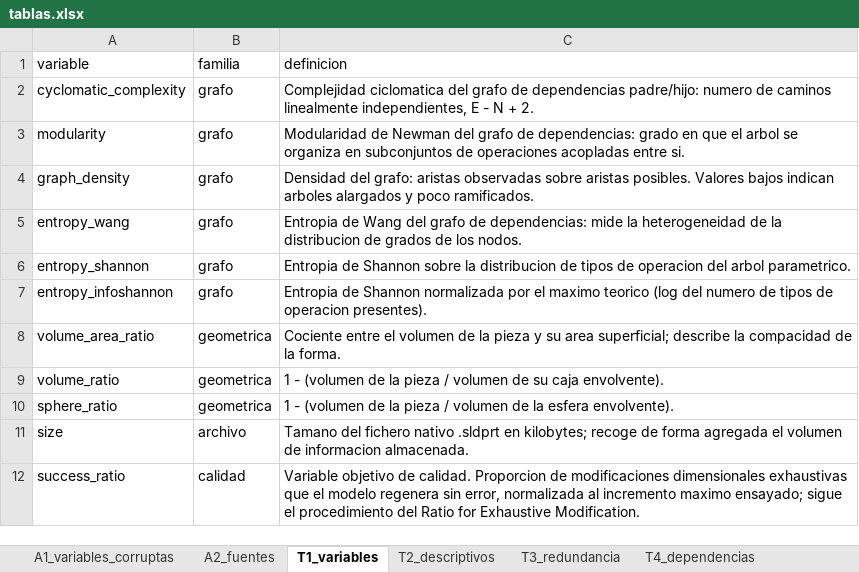
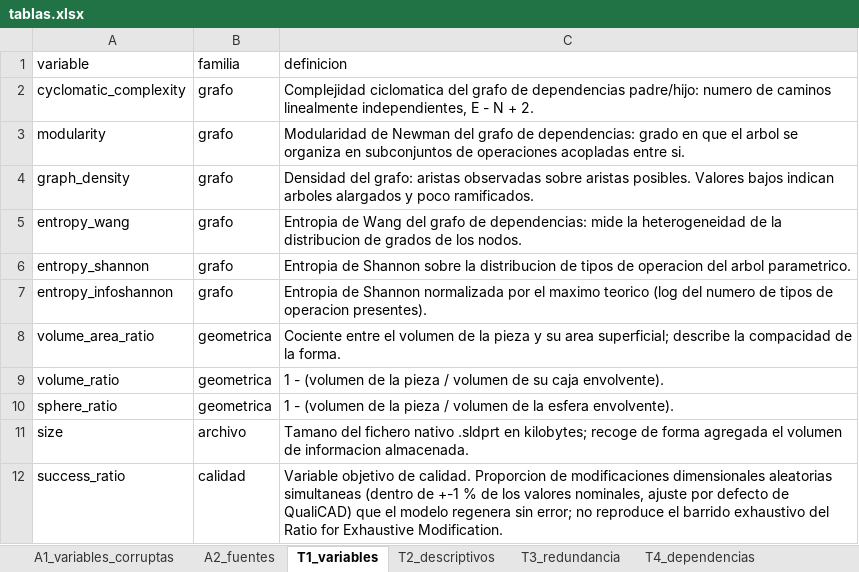
Before and after one commit to afpuertav/cad-complexity-replication, an Excel workbook: results/tablas.xlsx, sheet T1_variables, drawn as a sheet; values as stored, in another font and other column widths than the file's, no borders; the diff names each change by its address in the sheet, - before the commit and + after, or states it on an @@ line.

Commit message:
Update success_ratio definition in tablas.xlsx

```diff
--- a/results/tablas.xlsx (sheet T1_variables)
+++ b/results/tablas.xlsx (sheet T1_variables)
-C12 (definicion): …modificaciones dimensionales exhaustivas que el modelo regenera sin error, normalizada al incremento maximo ensayado; sigue el procedimiento del Ratio…
+C12 (definicion): …modificaciones dimensionales aleatorias simultaneas (dentro de +-1 % de los valores nominales, ajuste por defecto de QualiCAD) que el modelo regenera sin error; no reproduce el barrido exhaustivo del Ratio…
```
